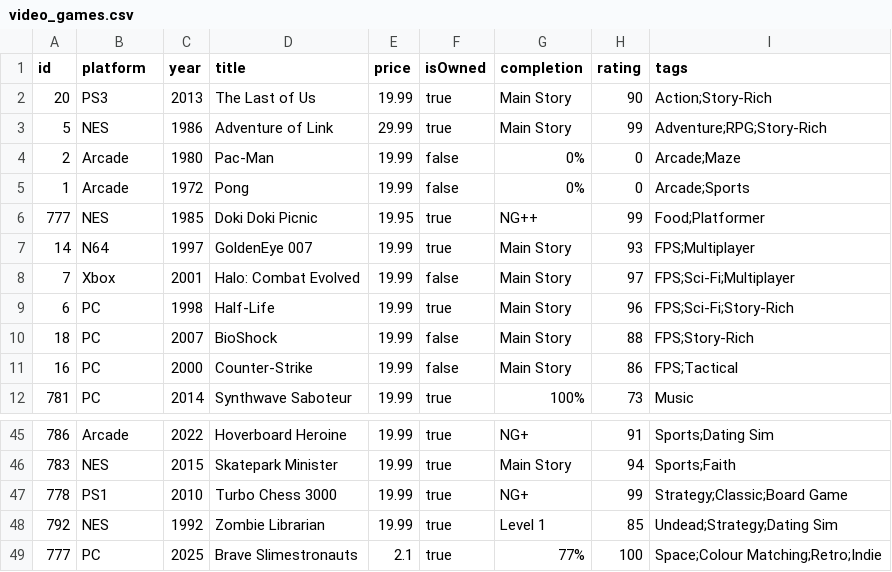
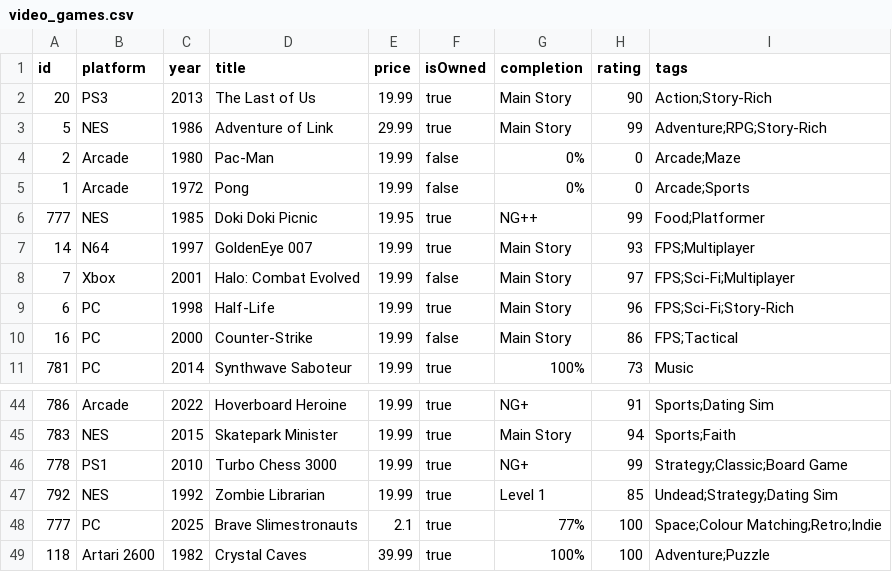
Before and after one commit to BossClaw/cpan-131-oop-proj, a CSV file: video_games.csv, drawn as a sheet; only a part is shown, gaps mark what is left out.

```diff
--- a/video_games.csv
+++ b/video_games.csv
@@ -9,3 +9,2 @@ id,platform,year,title,price,isOwned,completion,rating,tags
 6,PC,1998,Half-Life,19.99,true,Main Story,96,FPS;Sci-Fi;Story-Rich
-18,PC,2007,BioShock,19.99,false,Main Story,88,FPS;Story-Rich
 16,PC,2000,Counter-Strike,19.99,false,Main Story,86,FPS;Tactical
@@ -49 +48,2 @@ id,platform,year,title,price,isOwned,completion,rating,tags
 777,PC,2025,Brave Slimestronauts,2.1,true,77%,100,Space;Colour Matching;Retro;Indie
+118,Artari 2600,1982,Crystal Caves,39.99,true,100%,100,Adventure;Puzzle
```
Also changed, not shown: 6 other files.
